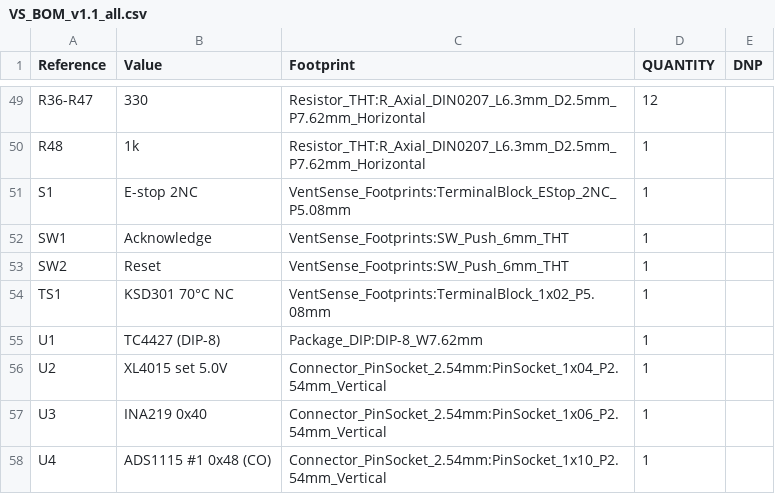
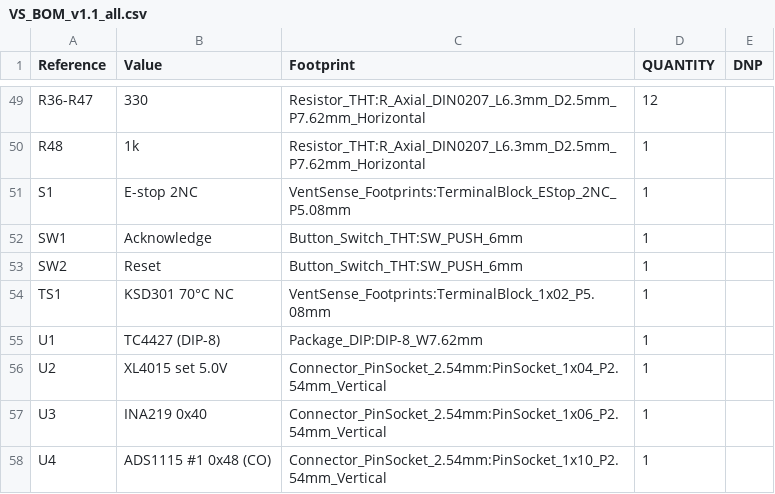
Before and after one commit to Aryan-swag/VentSense, a CSV file: hardware/pcb_production/v1.1/VS_BOM_v1.1_all.csv, drawn as a sheet; only a part is shown, gaps mark what is left out.

```diff
--- a/hardware/pcb_production/v1.1/VS_BOM_v1.1_all.csv
+++ b/hardware/pcb_production/v1.1/VS_BOM_v1.1_all.csv
@@ -51,4 +51,4 @@
 "S1","E-stop 2NC","VentSense_Footprints:TerminalBlock_EStop_2NC_P5.08mm","1",""
-"SW1","Acknowledge","VentSense_Footprints:SW_Push_6mm_THT","1",""
-"SW2","Reset","VentSense_Footprints:SW_Push_6mm_THT","1",""
+"SW1","Acknowledge","Button_Switch_THT:SW_PUSH_6mm","1",""
+"SW2","Reset","Button_Switch_THT:SW_PUSH_6mm","1",""
 "TS1","KSD301 70°C NC","VentSense_Footprints:TerminalBlock_1x02_P5.08mm","1",""
```
Also changed, not shown: hardware/pcb_production/v1.1/VS_Carrier_BOM_v1.1.csv, 19 other files.
